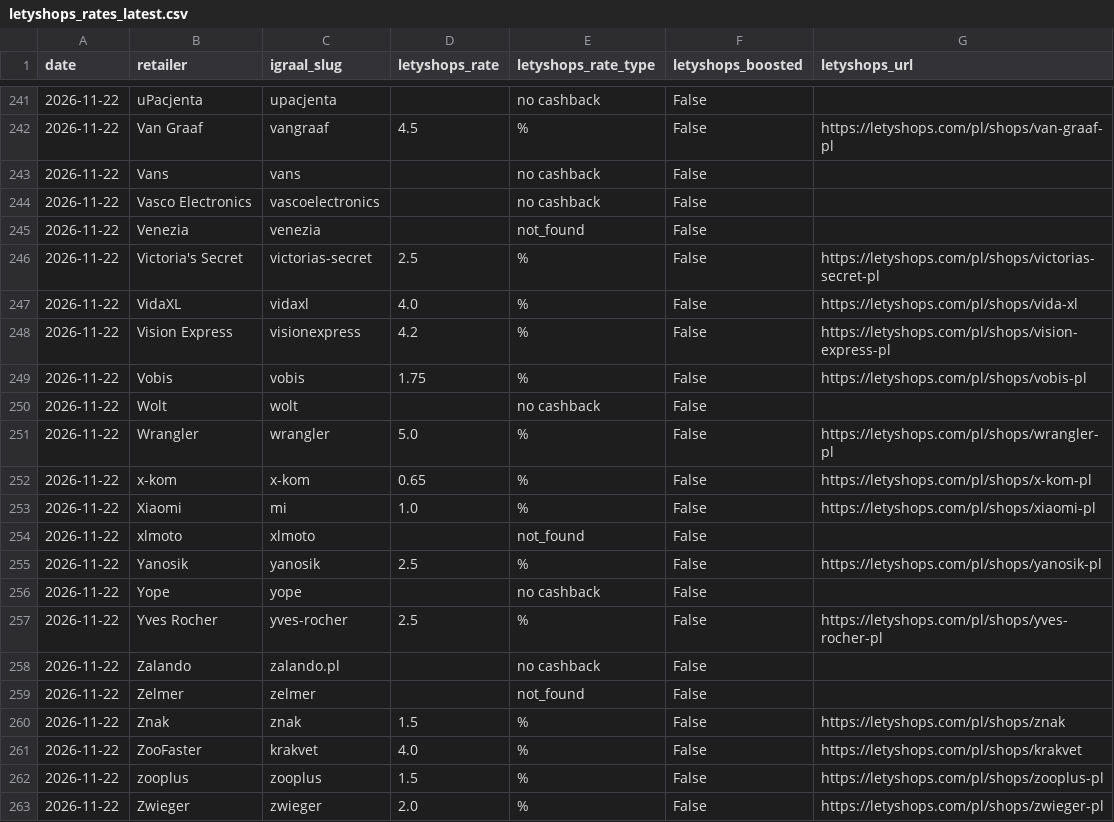
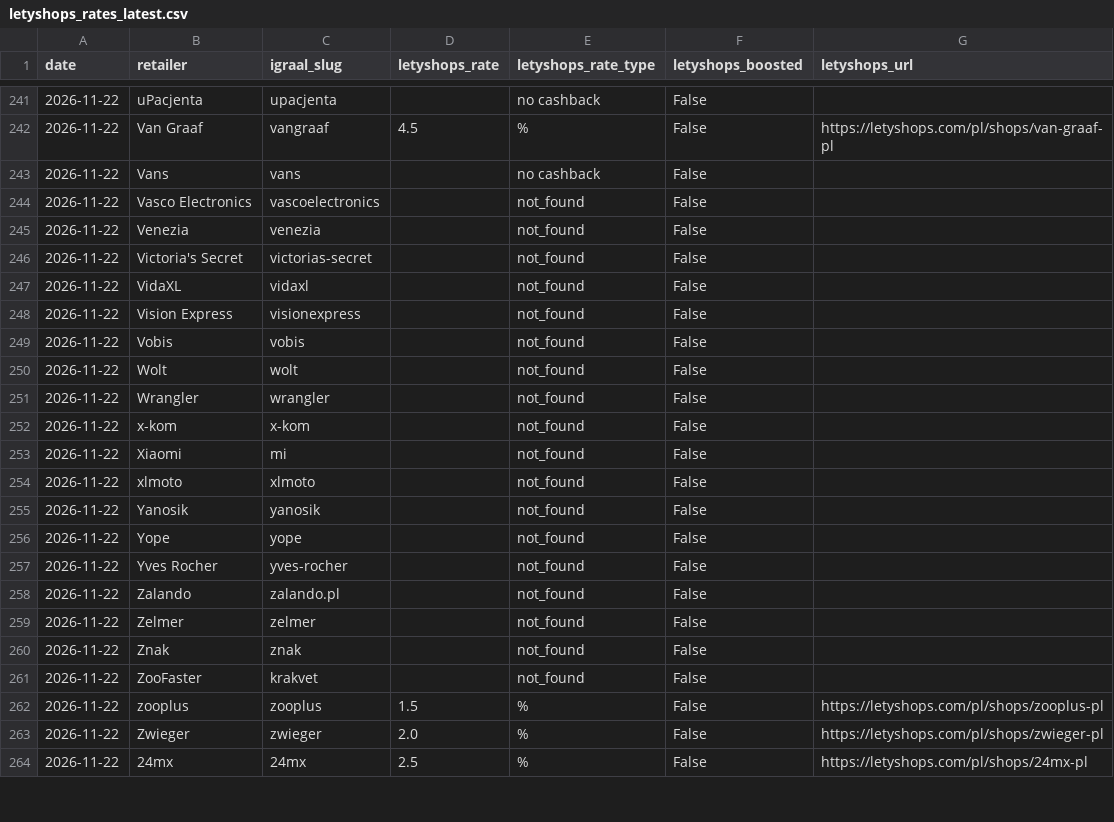
Before and after one commit to Gonzalobarrio/cashback-benchmark, a CSV file: data/letyshops_rates_latest.csv, drawn as a sheet; only a part is shown, gaps mark what is left out; the shorter side is filled out with more unchanged rows; the diff covers the shown part only.

```diff
--- a/data/letyshops_rates_latest.csv
+++ b/data/letyshops_rates_latest.csv
@@ -243,20 +243,20 @@ date,retailer,igraal_slug,letyshops_rate,letyshops_rate_type,letyshops_boosted,l
 2026-11-22,Vans,vans,,no cashback,False,
-2026-11-22,Vasco Electronics,vascoelectronics,,no cashback,False,
+2026-11-22,Vasco Electronics,vascoelectronics,,not_found,False,
 2026-11-22,Venezia,venezia,,not_found,False,
-2026-11-22,Victoria's Secret,victorias-secret,2.5,%,False,https://letyshops.com/pl/shops/victorias-secret-pl
-2026-11-22,VidaXL,vidaxl,4.0,%,False,https://letyshops.com/pl/shops/vida-xl
-2026-11-22,Vision Express,visionexpress,4.2,%,False,https://letyshops.com/pl/shops/vision-express-pl
-2026-11-22,Vobis,vobis,1.75,%,False,https://letyshops.com/pl/shops/vobis-pl
-2026-11-22,Wolt,wolt,,no cashback,False,
-2026-11-22,Wrangler,wrangler,5.0,%,False,https://letyshops.com/pl/shops/wrangler-pl
-2026-11-22,x-kom,x-kom,0.65,%,False,https://letyshops.com/pl/shops/x-kom-pl
-2026-11-22,Xiaomi,mi,1.0,%,False,https://letyshops.com/pl/shops/xiaomi-pl
+2026-11-22,Victoria's Secret,victorias-secret,,not_found,False,
+2026-11-22,VidaXL,vidaxl,,not_found,False,
+2026-11-22,Vision Express,visionexpress,,not_found,False,
+2026-11-22,Vobis,vobis,,not_found,False,
+2026-11-22,Wolt,wolt,,not_found,False,
+2026-11-22,Wrangler,wrangler,,not_found,False,
+2026-11-22,x-kom,x-kom,,not_found,False,
+2026-11-22,Xiaomi,mi,,not_found,False,
 2026-11-22,xlmoto,xlmoto,,not_found,False,
-2026-11-22,Yanosik,yanosik,2.5,%,False,https://letyshops.com/pl/shops/yanosik-pl
-2026-11-22,Yope,yope,,no cashback,False,
-2026-11-22,Yves Rocher,yves-rocher,2.5,%,False,https://letyshops.com/pl/shops/yves-rocher-pl
-2026-11-22,Zalando,zalando.pl,,no cashback,False,
+2026-11-22,Yanosik,yanosik,,not_found,False,
+2026-11-22,Yope,yope,,not_found,False,
+2026-11-22,Yves Rocher,yves-rocher,,not_found,False,
+2026-11-22,Zalando,zalando.pl,,not_found,False,
 2026-11-22,Zelmer,zelmer,,not_found,False,
-2026-11-22,Znak,znak,1.5,%,False,https://letyshops.com/pl/shops/znak
-2026-11-22,ZooFaster,krakvet,4.0,%,False,https://letyshops.com/pl/shops/krakvet
+2026-11-22,Znak,znak,,not_found,False,
+2026-11-22,ZooFaster,krakvet,,not_found,False,
 2026-11-22,zooplus,zooplus,1.5,%,False,https://letyshops.com/pl/shops/zooplus-pl
```
Also changed, not shown: 47 edited cells elsewhere in this file, data/benchmark_data.csv, data/benchmark_data_enriched.csv, 2 other files.
